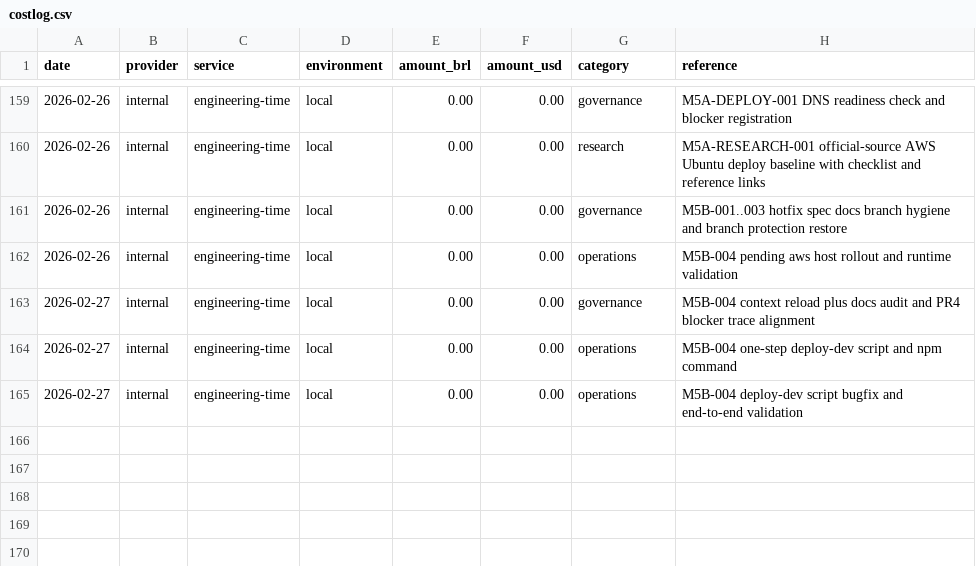
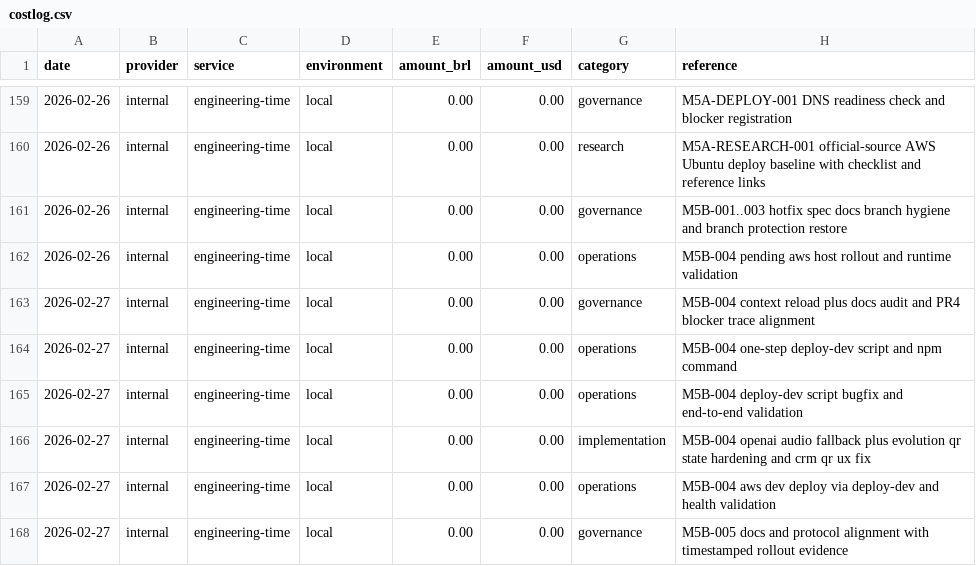
Before and after one commit to lucasricardolebre1984/SaaS, a CSV file: .specs/project/costlog.csv, drawn as a sheet; only a part is shown, gaps mark what is left out.

```diff
--- a/.specs/project/costlog.csv
+++ b/.specs/project/costlog.csv
@@ -165 +165,4 @@ date,provider,service,environment,amount_brl,amount_usd,category,reference
 2026-02-27,internal,engineering-time,local,0.00,0.00,operations,M5B-004 deploy-dev script bugfix and end-to-end validation
+2026-02-27,internal,engineering-time,local,0.00,0.00,implementation,M5B-004 openai audio fallback plus evolution qr state hardening and crm qr ux fix
+2026-02-27,internal,engineering-time,local,0.00,0.00,operations,M5B-004 aws dev deploy via deploy-dev and health validation
+2026-02-27,internal,engineering-time,local,0.00,0.00,governance,M5B-005 docs and protocol alignment with timestamped rollout evidence
```
Also changed, not shown: .specs/project/worklog.csv, 5 other files.
